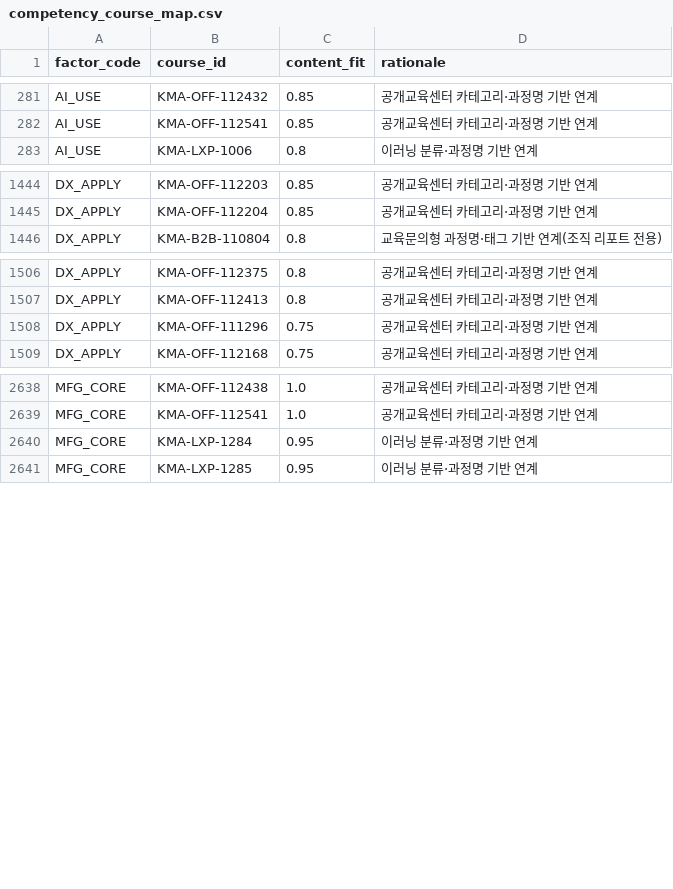
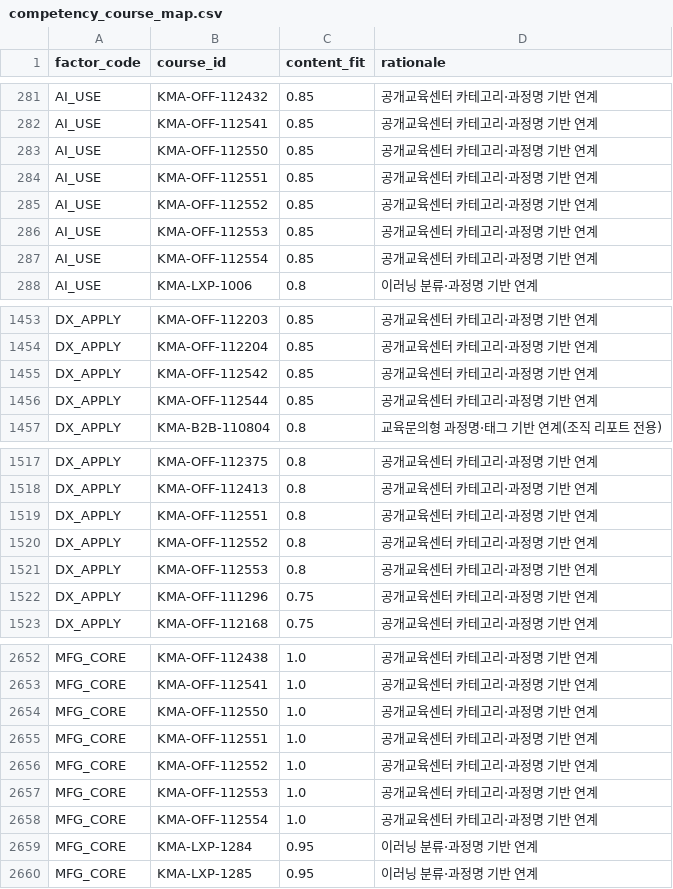
Before and after one commit to skytree96-cmyk/KMA_TAB_v2, a CSV file: data/competency_course_map.csv, drawn as a sheet; only a part is shown, gaps mark what is left out; the diff covers the shown part only.

```diff
--- a/data/competency_course_map.csv
+++ b/data/competency_course_map.csv
@@ -282,2 +282,7 @@ AI_USE,KMA-OFF-112432,0.85,공개교육센터 카테고리·과정명 기반 연
 AI_USE,KMA-OFF-112541,0.85,공개교육센터 카테고리·과정명 기반 연계
+AI_USE,KMA-OFF-112550,0.85,공개교육센터 카테고리·과정명 기반 연계
+AI_USE,KMA-OFF-112551,0.85,공개교육센터 카테고리·과정명 기반 연계
+AI_USE,KMA-OFF-112552,0.85,공개교육센터 카테고리·과정명 기반 연계
+AI_USE,KMA-OFF-112553,0.85,공개교육센터 카테고리·과정명 기반 연계
+AI_USE,KMA-OFF-112554,0.85,공개교육센터 카테고리·과정명 기반 연계
 AI_USE,KMA-LXP-1006,0.8,이러닝 분류·과정명 기반 연계
@@ -1445,2 +1454,4 @@ DX_APPLY,KMA-OFF-112203,0.85,공개교육센터 카테고리·과정명 기반
 DX_APPLY,KMA-OFF-112204,0.85,공개교육센터 카테고리·과정명 기반 연계
+DX_APPLY,KMA-OFF-112542,0.85,공개교육센터 카테고리·과정명 기반 연계
+DX_APPLY,KMA-OFF-112544,0.85,공개교육센터 카테고리·과정명 기반 연계
 DX_APPLY,KMA-B2B-110804,0.8,교육문의형 과정명·태그 기반 연계(조직 리포트 전용)
@@ -1507,2 +1518,5 @@ DX_APPLY,KMA-OFF-112375,0.8,공개교육센터 카테고리·과정명 기반
 DX_APPLY,KMA-OFF-112413,0.8,공개교육센터 카테고리·과정명 기반 연계
+DX_APPLY,KMA-OFF-112551,0.8,공개교육센터 카테고리·과정명 기반 연계
+DX_APPLY,KMA-OFF-112552,0.8,공개교육센터 카테고리·과정명 기반 연계
+DX_APPLY,KMA-OFF-112553,0.8,공개교육센터 카테고리·과정명 기반 연계
 DX_APPLY,KMA-OFF-111296,0.75,공개교육센터 카테고리·과정명 기반 연계
@@ -2639,2 +2653,7 @@ MFG_CORE,KMA-OFF-112438,1.0,공개교육센터 카테고리·과정명 기반
 MFG_CORE,KMA-OFF-112541,1.0,공개교육센터 카테고리·과정명 기반 연계
+MFG_CORE,KMA-OFF-112550,1.0,공개교육센터 카테고리·과정명 기반 연계
+MFG_CORE,KMA-OFF-112551,1.0,공개교육센터 카테고리·과정명 기반 연계
+MFG_CORE,KMA-OFF-112552,1.0,공개교육센터 카테고리·과정명 기반 연계
+MFG_CORE,KMA-OFF-112553,1.0,공개교육센터 카테고리·과정명 기반 연계
+MFG_CORE,KMA-OFF-112554,1.0,공개교육센터 카테고리·과정명 기반 연계
 MFG_CORE,KMA-LXP-1284,0.95,이러닝 분류·과정명 기반 연계
```
Also changed, not shown: 9 added rows and 6 removed rows elsewhere in this file, data/courses.csv, 1 other file.
